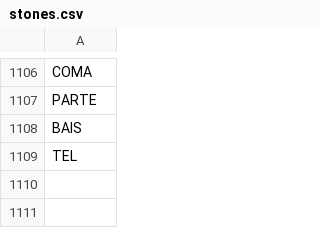
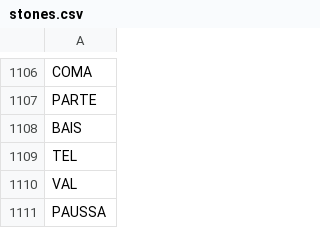
Before and after one commit to stonelore/stone, a CSV file: _data/stones.csv, drawn as a sheet; only a part is shown, gaps mark what is left out; the diff names each change by its address in the sheet, - before the commit and + after, or states it on an @@ line.

Commit message:
Append

```diff
--- a/_data/stones.csv
+++ b/_data/stones.csv
+row 1110: VAL
+row 1111: PAUSSA
```
